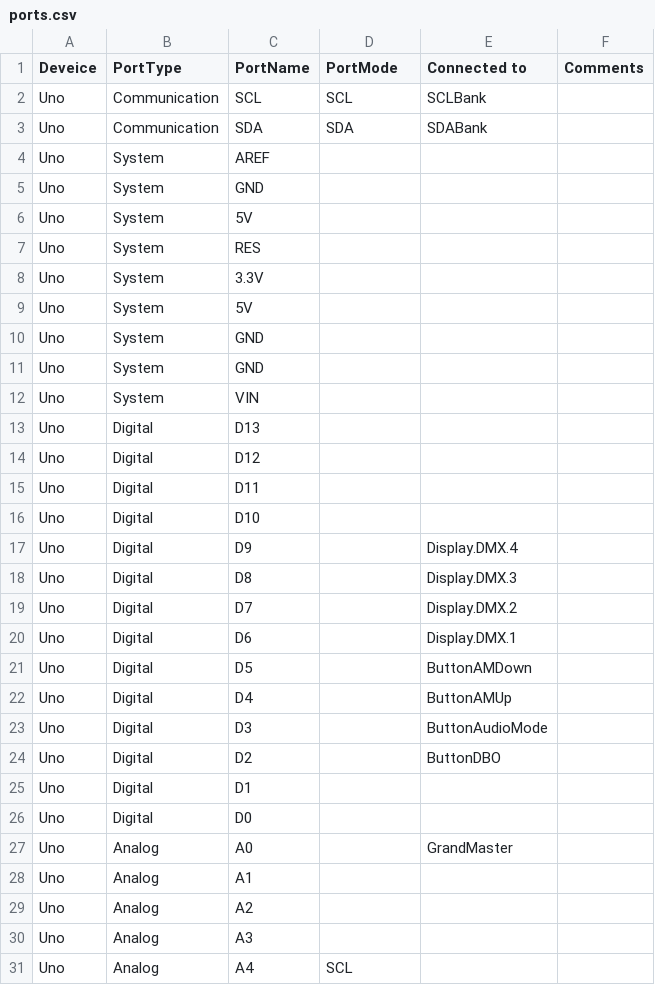
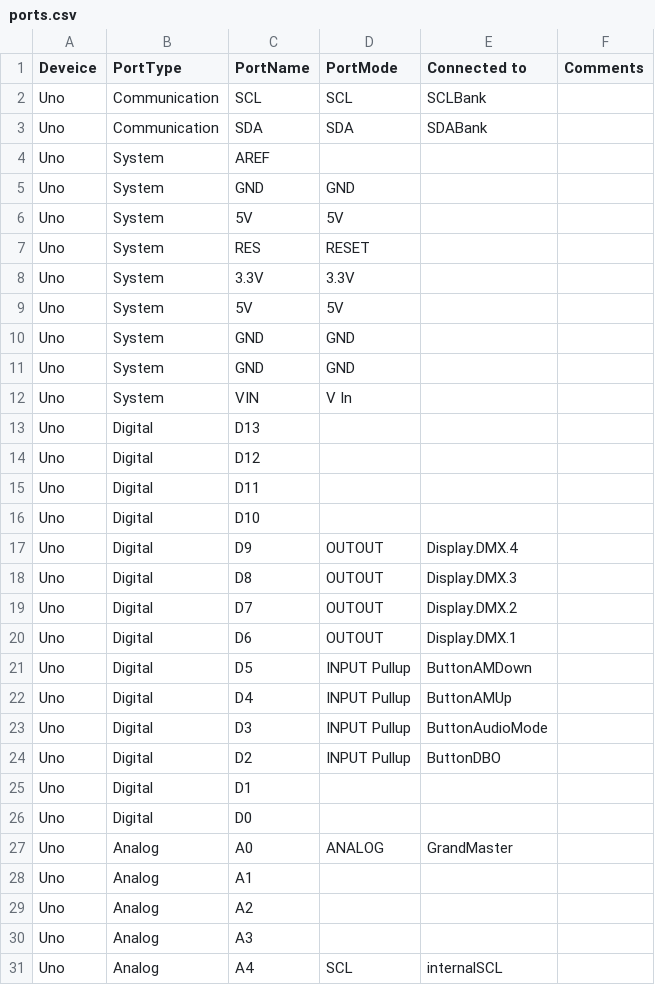
Before and after one commit to ClarkLiam/il2p, a CSV file: ports.csv, drawn as a sheet; only a part is shown; the diff covers the shown part only.

Commit message:
Update ports.csv

```diff
--- a/ports.csv
+++ b/ports.csv
@@ -4,10 +4,10 @@ Uno, Communication, SDA, SDA, SDABank,
 Uno, System, AREF, , ,
-Uno, System, GND, , ,
-Uno, System, 5V, , ,
-Uno, System, RES, , ,
-Uno, System, 3.3V, , ,
-Uno, System, 5V, , ,
-Uno, System, GND, , ,
-Uno, System, GND, , ,
-Uno, System, VIN, , ,
+Uno, System, GND, GND, ,
+Uno, System, 5V,5V, ,
+Uno, System, RES,RESET, ,
+Uno, System, 3.3V,3.3V, ,
+Uno, System, 5V,5V, ,
+Uno, System, GND,GND, ,
+Uno, System, GND,GND, ,
+Uno, System, VIN,V In, ,
 Uno, Digital, D13, ,,
@@ -16,13 +16,13 @@ Uno, Digital, D11, ,,
 Uno, Digital, D10, ,,
-Uno, Digital, D9, ,Display.DMX.4,
-Uno, Digital, D8, ,Display.DMX.3,
-Uno, Digital, D7, ,Display.DMX.2,
-Uno, Digital, D6, ,Display.DMX.1,
-Uno, Digital, D5, ,ButtonAMDown,
-Uno, Digital, D4, ,ButtonAMUp,
-Uno, Digital, D3, ,ButtonAudioMode,
-Uno, Digital, D2, ,ButtonDBO,
+Uno, Digital, D9,OUTOUT,Display.DMX.4,
+Uno, Digital, D8,OUTOUT,Display.DMX.3,
+Uno, Digital, D7,OUTOUT,Display.DMX.2,
+Uno, Digital, D6,OUTOUT,Display.DMX.1,
+Uno, Digital, D5,INPUT Pullup,ButtonAMDown,
+Uno, Digital, D4,INPUT Pullup,ButtonAMUp,
+Uno, Digital, D3,INPUT Pullup,ButtonAudioMode,
+Uno, Digital, D2,INPUT Pullup,ButtonDBO,
 Uno, Digital, D1, , ,
 Uno, Digital, D0, , ,
-Uno, Analog, A0, , GrandMaster,
+Uno, Analog, A0,ANALOG, GrandMaster,
 Uno, Analog, A1, ,,
@@ -30,2 +30,2 @@ Uno, Analog, A2, ,,
 Uno, Analog, A3, ,,
-Uno, Analog, A4,SCL , ,
+Uno, Analog, A4,SCL ,internalSCL,
```
Also changed, not shown: 137 edited cells elsewhere in this file.
